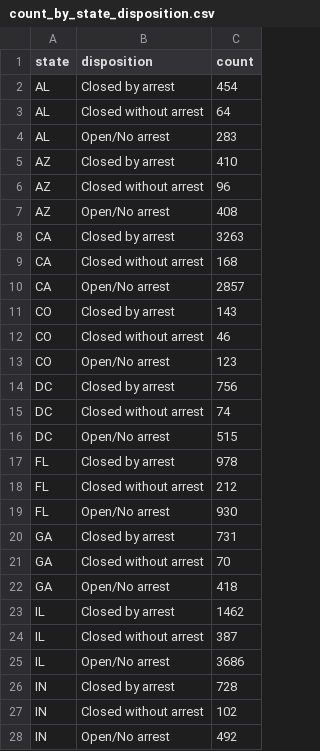
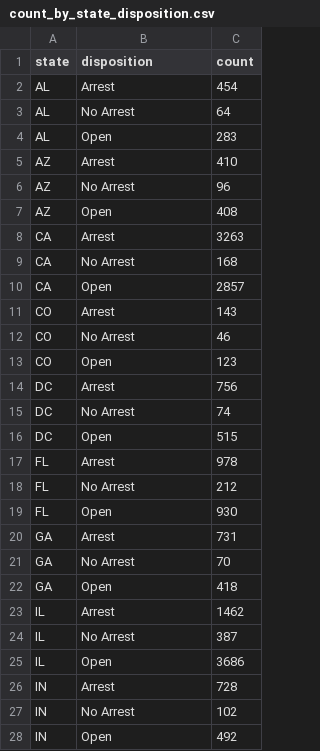
Before and after one commit to MattOwens/cs498dv, a CSV file: count_by_state_disposition.csv, drawn as a sheet; only a part is shown; the diff covers the shown part only.

Commit message:
rename values

```diff
--- a/count_by_state_disposition.csv
+++ b/count_by_state_disposition.csv
@@ -1,28 +1,28 @@
 state,disposition,count
-AL,Closed by arrest,454
-AL,Closed without arrest,64
-AL,Open/No arrest,283
-AZ,Closed by arrest,410
-AZ,Closed without arrest,96
-AZ,Open/No arrest,408
-CA,Closed by arrest,3263
-CA,Closed without arrest,168
-CA,Open/No arrest,2857
-CO,Closed by arrest,143
-CO,Closed without arrest,46
-CO,Open/No arrest,123
-DC,Closed by arrest,756
-DC,Closed without arrest,74
-DC,Open/No arrest,515
-FL,Closed by arrest,978
-FL,Closed without arrest,212
-FL,Open/No arrest,930
-GA,Closed by arrest,731
-GA,Closed without arrest,70
-GA,Open/No arrest,418
-IL,Closed by arrest,1462
-IL,Closed without arrest,387
-IL,Open/No arrest,3686
-IN,Closed by arrest,728
-IN,Closed without arrest,102
-IN,Open/No arrest,492
+AL,Arrest,454
+AL,No Arrest,64
+AL,Open,283
+AZ,Arrest,410
+AZ,No Arrest,96
+AZ,Open,408
+CA,Arrest,3263
+CA,No Arrest,168
+CA,Open,2857
+CO,Arrest,143
+CO,No Arrest,46
+CO,Open,123
+DC,Arrest,756
+DC,No Arrest,74
+DC,Open,515
+FL,Arrest,978
+FL,No Arrest,212
+FL,Open,930
+GA,Arrest,731
+GA,No Arrest,70
+GA,Open,418
+IL,Arrest,1462
+IL,No Arrest,387
+IL,Open,3686
+IN,Arrest,728
+IN,No Arrest,102
+IN,Open,492
```
Also changed, not shown: 55 edited cells elsewhere in this file.
